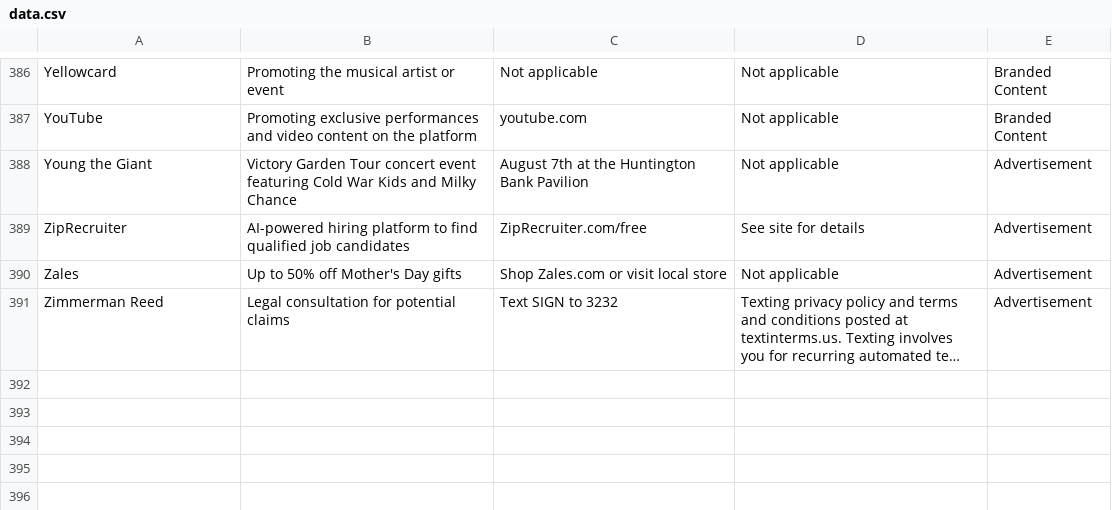
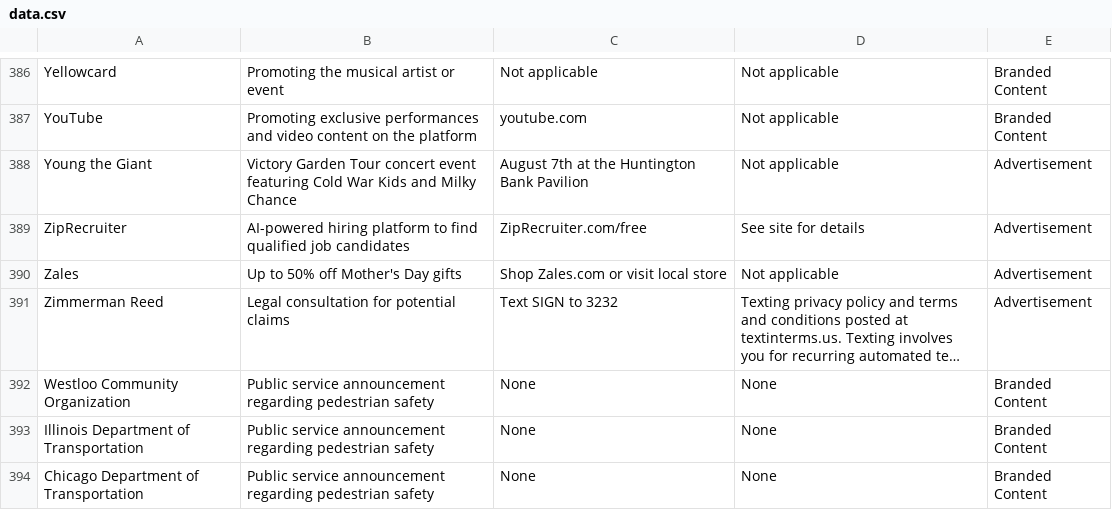
Before and after one commit to MATR-Technologies/ReplayAdsViewer, a CSV file: data.csv, drawn as a sheet; only a part is shown, gaps mark what is left out; long unchanged cells end in …; the diff names each change by its address in the sheet, - before the commit and + after, or states it on an @@ line.

Commit message:
Auto-update CSV data

```diff
--- a/data.csv
+++ b/data.csv
+row 392: Westloo Community Organization | Public service announcement regarding pedestrian safety | None | None | Branded Content
+row 393: Illinois Department of Transportation | Public service announcement regarding pedestrian safety | None | None | Branded Content
+row 394: Chicago Department of Transportation | Public service announcement regarding pedestrian safety | None | None | Branded Content
```
